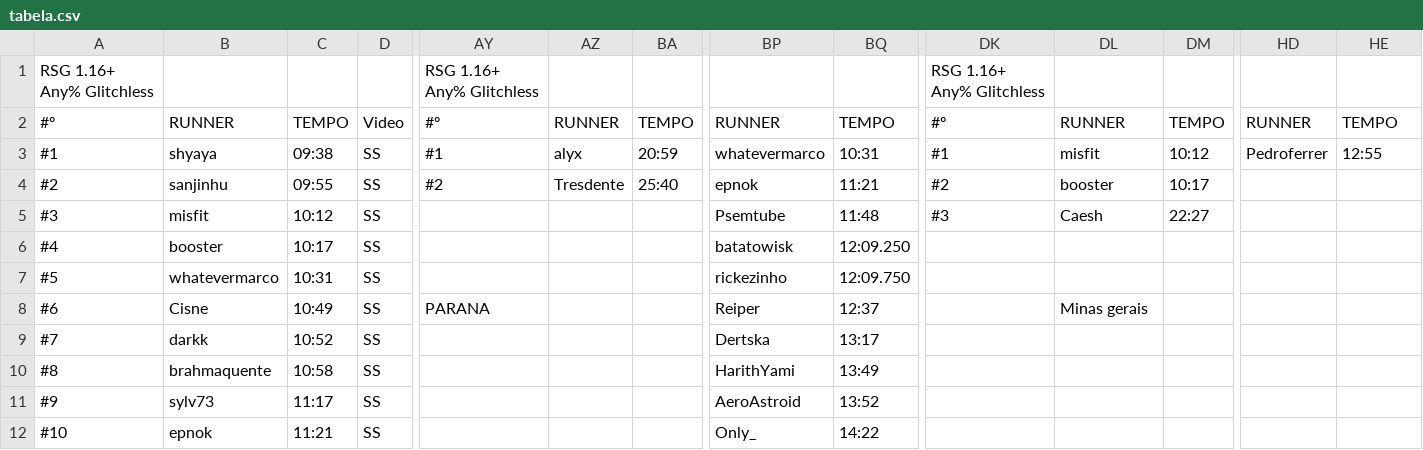
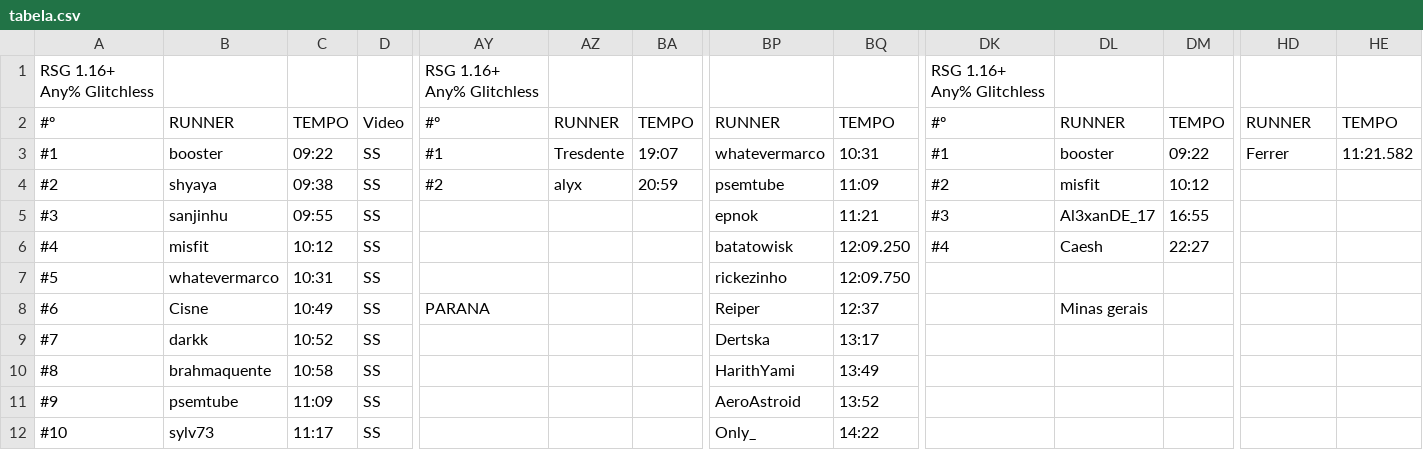
Before and after one commit to MCSR-Brasil/MCSR-hub, a CSV file: tabela.csv, drawn as a sheet; only a part is shown, gaps mark what is left out; the diff covers the shown part only; the diff names each change by its address in the sheet, - before the commit and + after, or states it on an @@ line.

Commit message:
tabela

```diff
--- a/tabela.csv
+++ b/tabela.csv
-B3: shyaya
+B3: booster
-C3: 09:38
+C3: 09:22
-AZ3: alyx
+AZ3: Tresdente
-BA3: 20:59
+BA3: 19:07
-DL3: misfit
+DL3: booster
-DM3: 10:12
+DM3: 09:22
-HD3: Pedroferrer
+HD3: Ferrer
-HE3: 12:55
+HE3: 11:21.582
-B4: sanjinhu
+B4: shyaya
-C4: 09:55
+C4: 09:38
-AZ4: Tresdente
+AZ4: alyx
-BA4: 25:40
+BA4: 20:59
-BP4: epnok
+BP4: psemtube
-BQ4: 11:21
+BQ4: 11:09
-DL4: booster
+DL4: misfit
-DM4: 10:17
+DM4: 10:12
-B5: misfit
+B5: sanjinhu
-C5: 10:12
+C5: 09:55
-BP5: Psemtube
+BP5: epnok
-BQ5: 11:48
+BQ5: 11:21
-DL5: Caesh
+DL5: Al3xanDE_17
-DM5: 22:27
+DM5: 16:55
-B6: booster
+B6: misfit
-C6: 10:17
+C6: 10:12
-DK6: (empty)
+DK6: #4
-DL6: (empty)
+DL6: Caesh
-DM6: (empty)
+DM6: 22:27
-B11: sylv73
+B11: psemtube
-C11: 11:17
+C11: 11:09
-B12: epnok
+B12: sylv73
-C12: 11:21
+C12: 11:17
```
Also changed, not shown: 123 edited cells elsewhere in this file.
